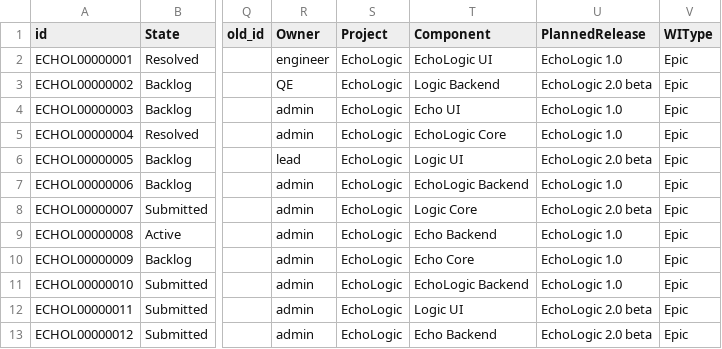
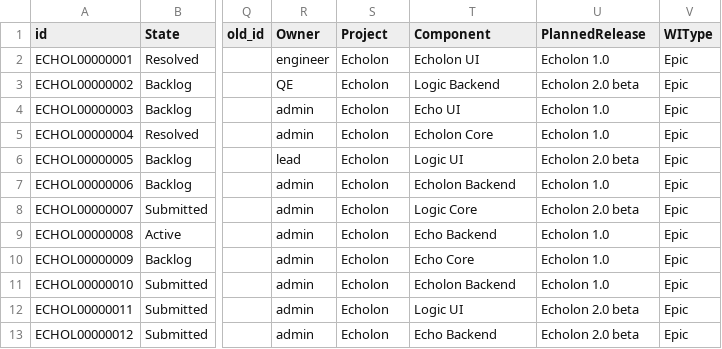
Before and after one commit to DevOpsAutomationLabs/EchoLogic_DemoApp, a CSV file: files/plan/sample_record_data/agile_sample_workitem_epic.csv, drawn as a sheet; only a part is shown, gaps mark what is left out; the diff names each change by its address in the sheet, - before the commit and + after, or states it on an @@ line.

```diff
--- a/files/plan/sample_record_data/agile_sample_workitem_epic.csv
+++ b/files/plan/sample_record_data/agile_sample_workitem_epic.csv
-S2:S13 (Project): EchoLogic
+S2:S13 (Project): Echolon
-T2 (Component): EchoLogic UI
+T2 (Component): Echolon UI
-U2 (PlannedRelease): EchoLogic 1.0
+U2 (PlannedRelease): Echolon 1.0
-U3 (PlannedRelease): EchoLogic 2.0 beta
+U3 (PlannedRelease): Echolon 2.0 beta
-U4:U5 (PlannedRelease): EchoLogic 1.0
+U4:U5 (PlannedRelease): Echolon 1.0
-T5 (Component): EchoLogic Core
+T5 (Component): Echolon Core
-U6 (PlannedRelease): EchoLogic 2.0 beta
+U6 (PlannedRelease): Echolon 2.0 beta
-T7 (Component): EchoLogic Backend
+T7 (Component): Echolon Backend
-U7 (PlannedRelease): EchoLogic 1.0
+U7 (PlannedRelease): Echolon 1.0
-U8 (PlannedRelease): EchoLogic 2.0 beta
+U8 (PlannedRelease): Echolon 2.0 beta
-U9:U11 (PlannedRelease): EchoLogic 1.0
+U9:U11 (PlannedRelease): Echolon 1.0
-T11 (Component): EchoLogic Backend
+T11 (Component): Echolon Backend
-U12:U13 (PlannedRelease): EchoLogic 2.0 beta
+U12:U13 (PlannedRelease): Echolon 2.0 beta
```
Also changed, not shown: files/plan/sample_record_data/agile_sample_project.csv, files/plan/sample_record_data/agile_sample_release.csv, 3 other files.
